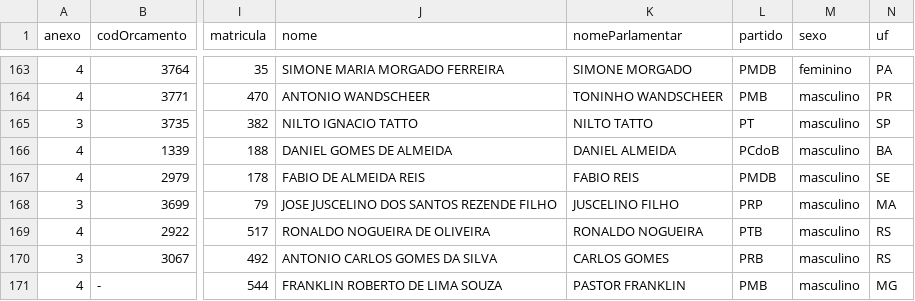
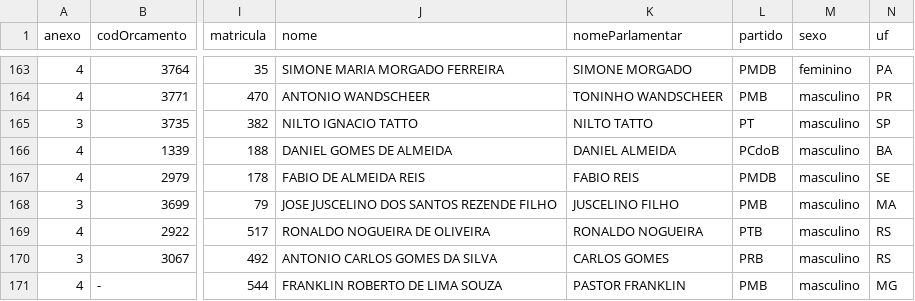
Before and after one commit to nazareno/houseofcunha, a CSV file: data/deputados-detalhes.csv, drawn as a sheet; only a part is shown, gaps mark what is left out; the diff names each change by its address in the sheet, - before the commit and + after, or states it on an @@ line.

```diff
--- a/data/deputados-detalhes.csv
+++ b/data/deputados-detalhes.csv
-L168 (partido): PRP
+L168 (partido): PMB
```
Also changed, not shown: proposicoes.csv, 11 other files.
